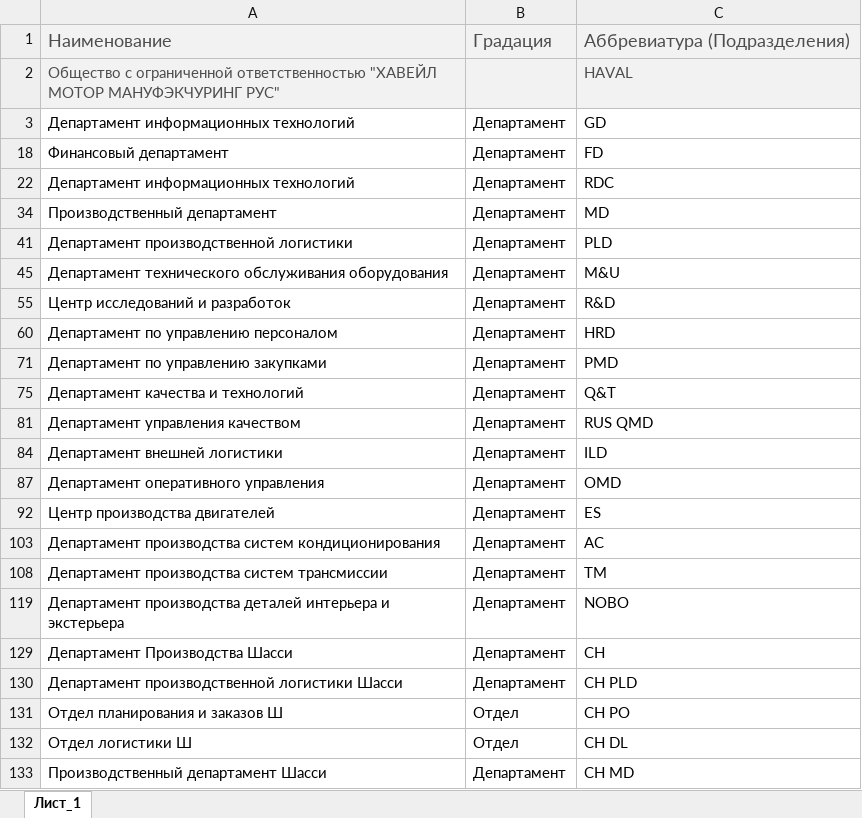
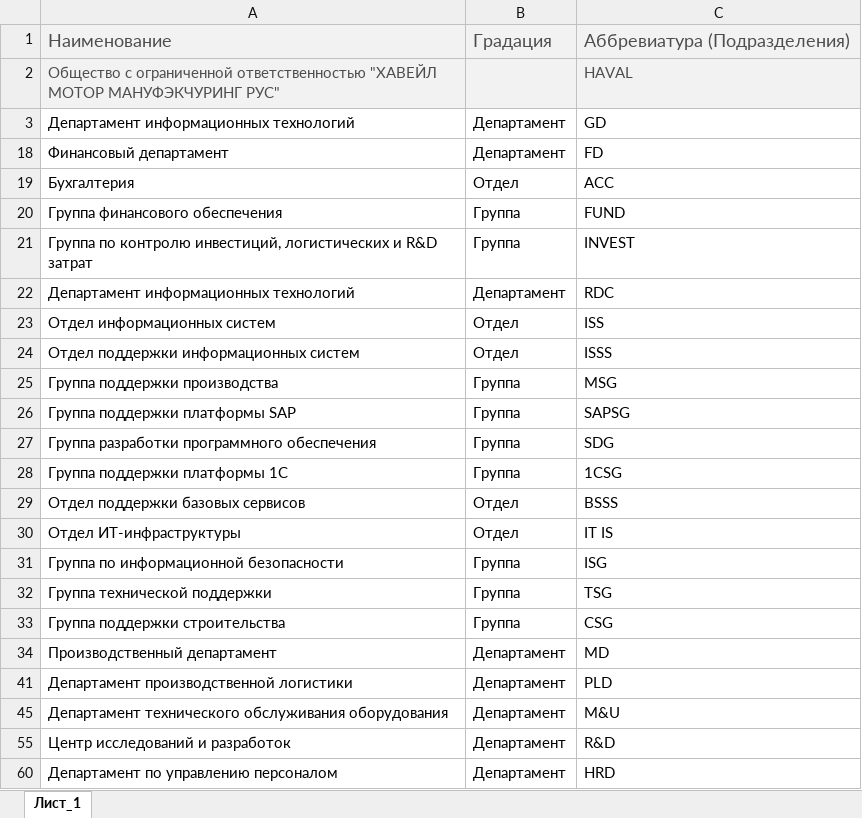
Before and after one commit to eXTrimeXT/AssetManagement, an Excel workbook: xlsx/Аббревиатуры подразделений.xlsx, sheet Лист_1, drawn as a sheet; only a part is shown; the shorter side is filled out with more unchanged rows; values as stored, in another font and other column widths than the file's, no borders; the diff names each change by its address in the sheet, - before the commit and + after, or states it on an @@ line.

```diff
--- a/xlsx/Аббревиатуры подразделений.xlsx (sheet Лист_1)
+++ b/xlsx/Аббревиатуры подразделений.xlsx (sheet Лист_1)
@@ row 19 unhidden: Бухгалтерия | Отдел | ACC @@
@@ row 20 unhidden: Группа финансового обеспечения | Группа | FUND @@
@@ row 21 unhidden: Группа по контролю инвестиций, логистических и R&D затрат | Группа | INVEST @@
@@ row 23 unhidden: Отдел информационных систем | Отдел | ISS @@
@@ row 24 unhidden: Отдел поддержки информационных систем | Отдел | ISSS @@
@@ row 25 unhidden: Группа поддержки производства | Группа | MSG @@
@@ row 26 unhidden: Группа поддержки платформы SAP | Группа | SAPSG @@
@@ row 27 unhidden: Группа разработки программного обеспечения | Группа | SDG @@
@@ row 28 unhidden: Группа поддержки платформы 1С | Группа | 1CSG @@
@@ row 29 unhidden: Отдел поддержки базовых сервисов | Отдел | BSSS @@
@@ row 30 unhidden: Отдел ИТ-инфраструктуры | Отдел | IT IS @@
@@ row 31 unhidden: Группа по информационной безопасности | Группа | ISG @@
@@ row 32 unhidden: Группа технической поддержки | Группа | TSG @@
@@ row 33 unhidden: Группа поддержки строительства | Группа | CSG @@
```
